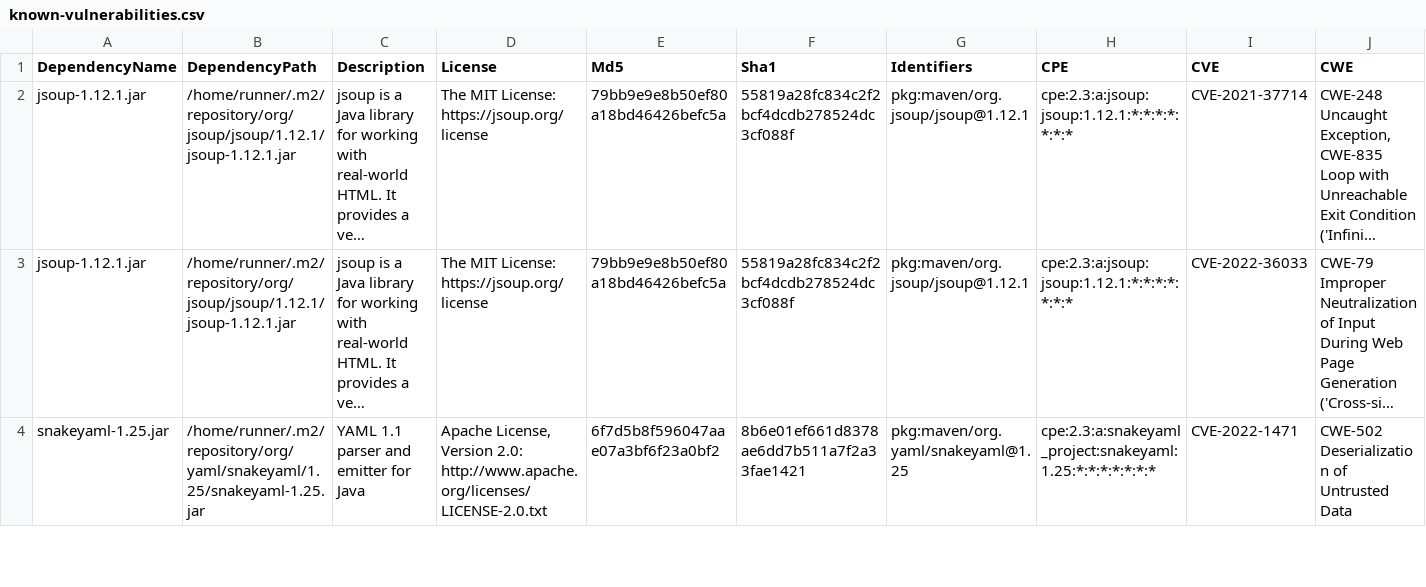
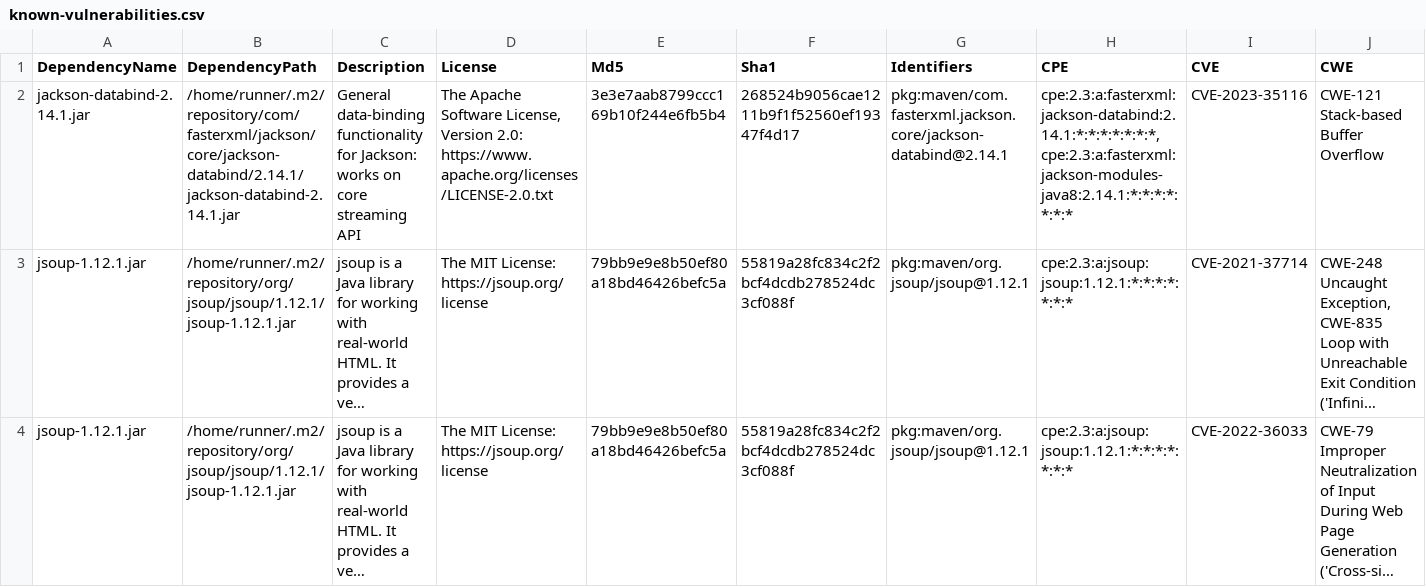
Before and after one commit to piotr-yuxuan/walter-ci, a CSV file: doc/known-vulnerabilities.csv, drawn as a sheet; only a part is shown; the shorter side is filled out with more unchanged rows; long unchanged cells end in …; rows hold the shown columns only; the diff names each change by its address in the sheet, - before the commit and + after, or states it on an @@ line.

Commit message:
Update known vulnerabilities

```diff
--- a/doc/known-vulnerabilities.csv
+++ b/doc/known-vulnerabilities.csv
+row 2: jackson-databind-2.14.1.jar | /home/runner/.m2/repository/com/fasterxml/jackson/core/jackson-databind/2.14.1/jackson-databind-2.14.1.jar | General data-binding functionality for Jackson: works on core streaming API | The Apache Software License, Version 2.0: https://www.apache.org/licenses/LICENSE-2.0.txt | 3e3e7aab8799ccc169b10f244e6fb5b4 | 268524b9056cae1211b9f1f52560ef19347f4d17 | pkg:maven/com.fasterxml.jackson.core/jackson-databind@2.14.1 | cpe:2.3:a:fasterxml:jackson-databind:2.14.1:*:*:*:*:*:*:*, cpe:2.3:a:fasterxml:jackson-modules-java8:2.14.1:*:*:*:*:*:*:* | CVE-2023-35116 | CWE-121 Stack-based Buffer Overflow
```
